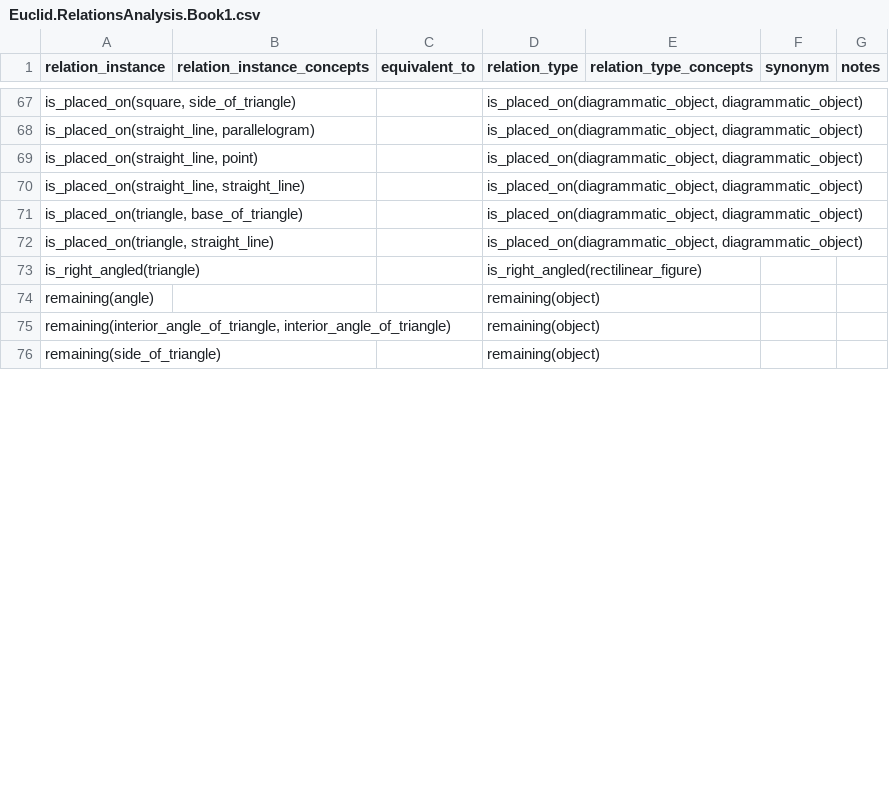
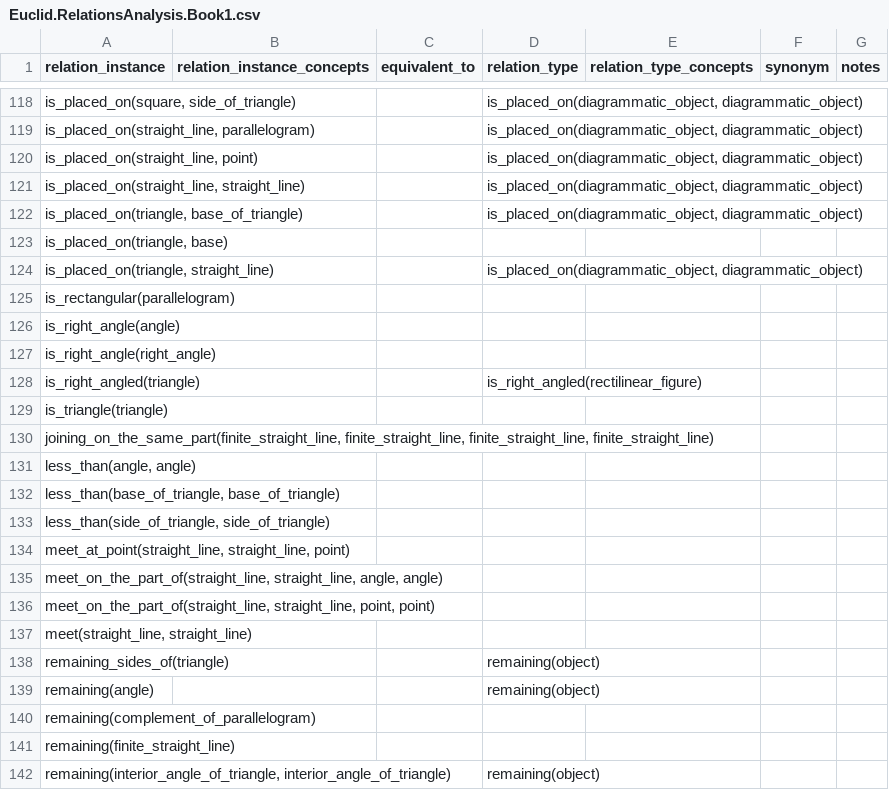
Before and after one commit to Mttbnchtt/ontology-and-proofs, a CSV file: ontologies/elements_book1/ontological_analysis/Euclid.RelationsAnalysis.Book1.csv, drawn as a sheet; only a part is shown, gaps mark what is left out; the shorter side is filled out with more unchanged rows; the diff covers the shown part only; the diff names each change by its address in the sheet, - before the commit and + after, or states it on an @@ line.

Commit message:
Auto-commit at 2024-12-21 07:00:57; modified: ontologies/elements_book1/code/modules/utils.py, ontologies/elements_book1/ontological_analysis/Euclid.RelationsAnalysis.Book1.csv

```diff
--- a/ontologies/elements_book1/ontological_analysis/Euclid.RelationsAnalysis.Book1.csv
+++ b/ontologies/elements_book1/ontological_analysis/Euclid.RelationsAnalysis.Book1.csv
+row 123: is_placed_on(triangle, base)
@@ row 116 moved to row 125: is_rectangular(parallelogram) @@
@@ row 88 moved to row 126: is_right_angle(angle) @@
+row 127: is_right_angle(right_angle)
@@ row 91 moved to row 129: is_triangle(triangle) @@
@@ row 101 moved to row 130: joining_on_the_same_part(finite_straight… @@
+row 131: less_than(angle, angle)
+row 132: less_than(base_of_triangle, base_of_triangle)
+row 133: less_than(side_of_triangle, side_of_triangle)
+row 134: meet_at_point(straight_line, straight_line, point)
+row 135: meet_on_the_part_of(straight_line, straight_line, angle, angle)
@@ row 96 moved to row 136: meet_on_the_part_of(straight_line, strai… @@
@@ row 97 moved to row 137: meet(straight_line, straight_line) @@
@@ row 77 moved to row 138: remaining_sides_of(triangle) @@
+row 140: remaining(complement_of_parallelogram)
+row 141: remaining(finite_straight_line)
```
Also changed, not shown: 40 added rows, 30 moved rows and 1 edited cell elsewhere in this file, 1 other file.
